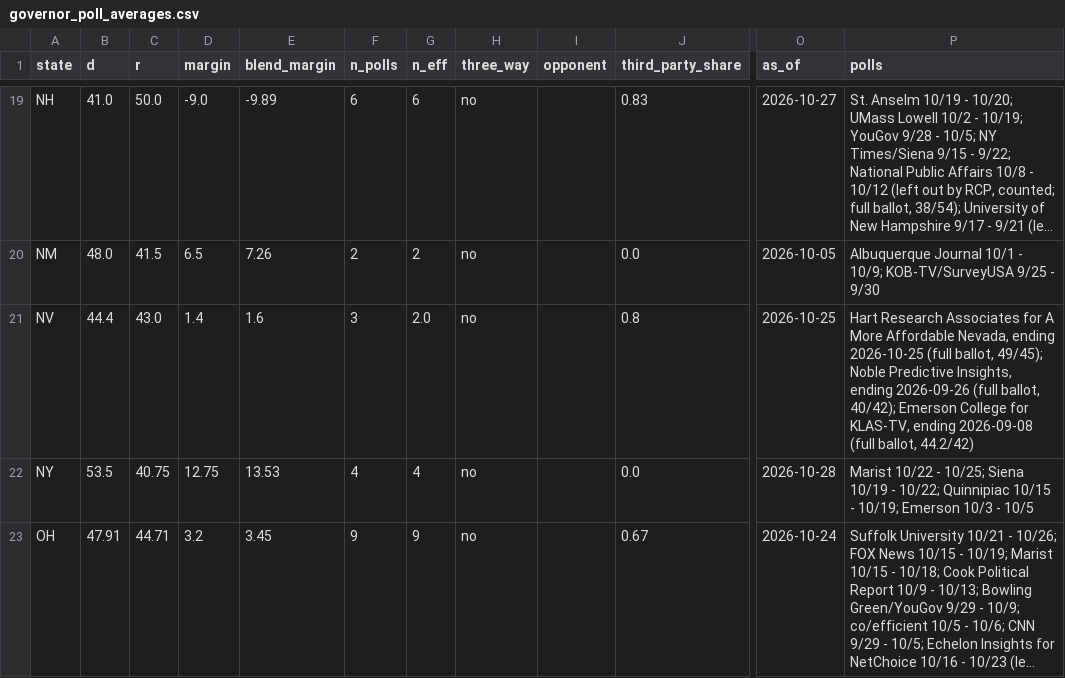
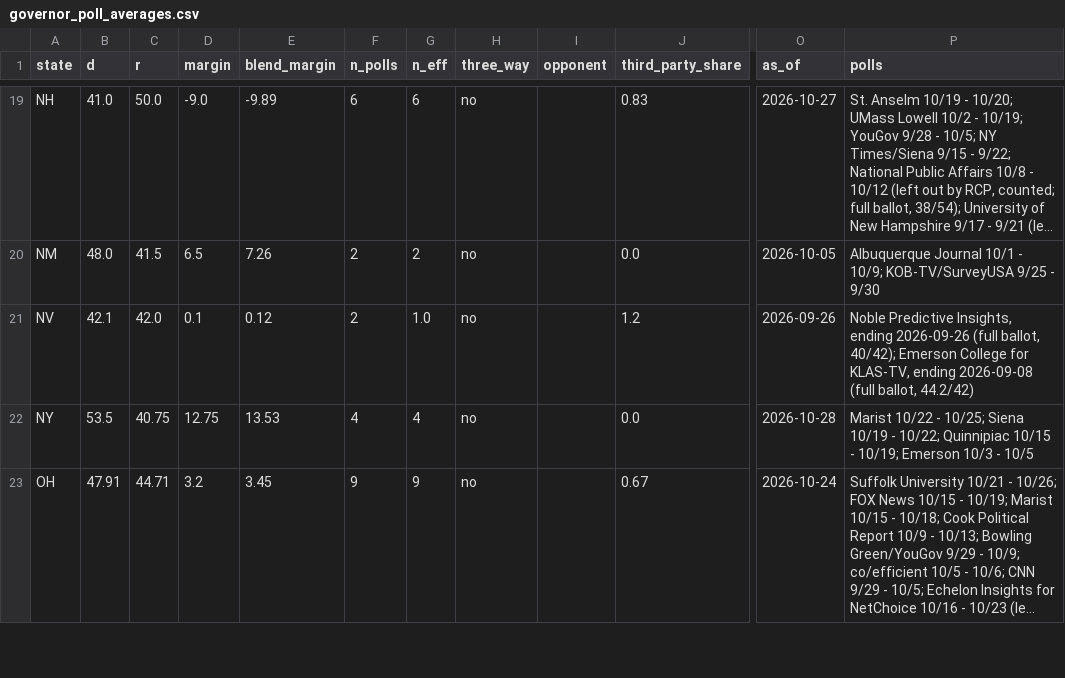
Before and after one commit to tcbDNA/house-2026, a CSV file: backend/data/governor_poll_averages.csv, drawn as a sheet; only a part is shown, gaps mark what is left out; long unchanged cells end in …; the diff names each change by its address in the sheet, - before the commit and + after, or states it on an @@ line.

```diff
--- a/backend/data/governor_poll_averages.csv
+++ b/backend/data/governor_poll_averages.csv
-B21 (d): 44.4
+B21 (d): 42.1
-C21 (r): 43.0
+C21 (r): 42.0
-D21 (margin): 1.4
+D21 (margin): 0.1
-E21 (blend_margin): 1.6
+E21 (blend_margin): 0.12
-F21 (n_polls): 3
+F21 (n_polls): 2
-G21 (n_eff): 2.0
+G21 (n_eff): 1.0
-J21 (third_party_share): 0.8
+J21 (third_party_share): 1.2
-O21 (as_of): 2026-10-25
+O21 (as_of): 2026-09-26
-P21 (polls): Hart Research Associates for A More Affordable Nevada, ending 2026-10-25 (full ballot, 49/45); Noble Predictive…
+P21 (polls): Noble Predictive…
```
Also changed, not shown: backend/analysis/comparison.csv, 9 other files.
